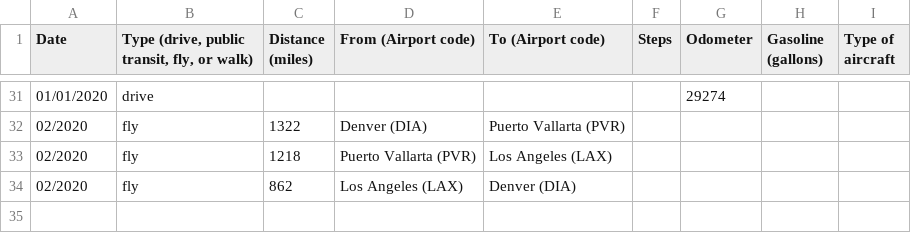
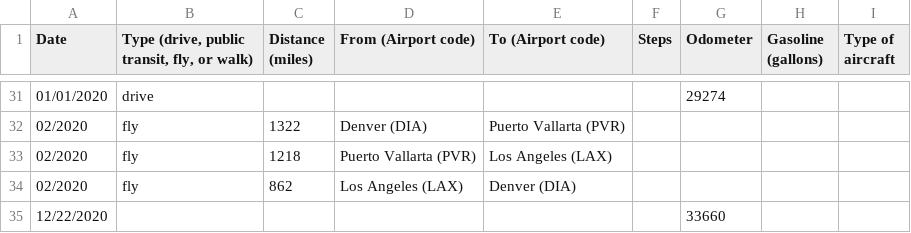
Before and after one commit to markoleszczak/markoleszczak.com, a CSV file: data/transportation.csv, drawn as a sheet; only a part is shown, gaps mark what is left out; the diff names each change by its address in the sheet, - before the commit and + after, or states it on an @@ line.

Commit message:
Update transportation.csv

```diff
--- a/data/transportation.csv
+++ b/data/transportation.csv
+row 35: 12/22/2020 |  |  |  |  |  | 33660
```
